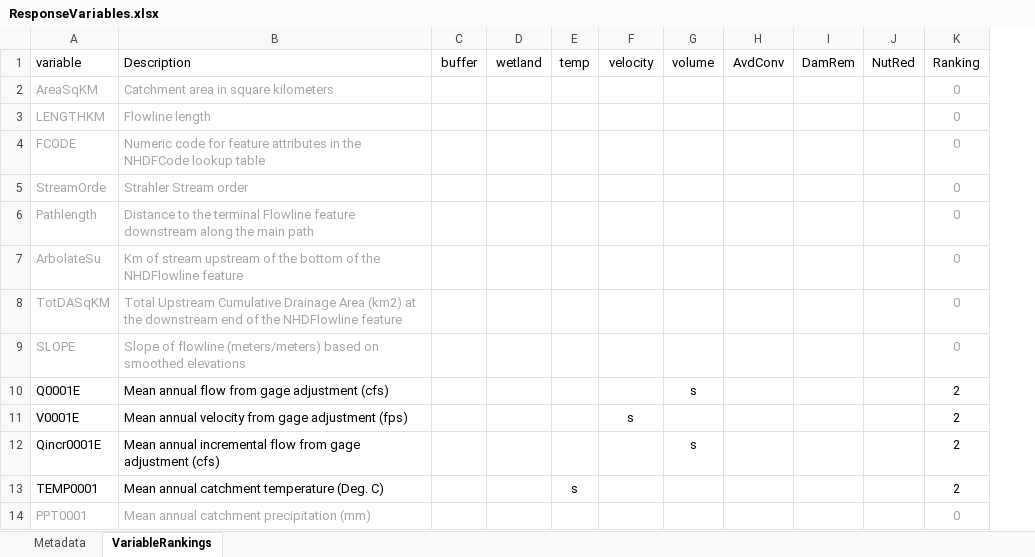
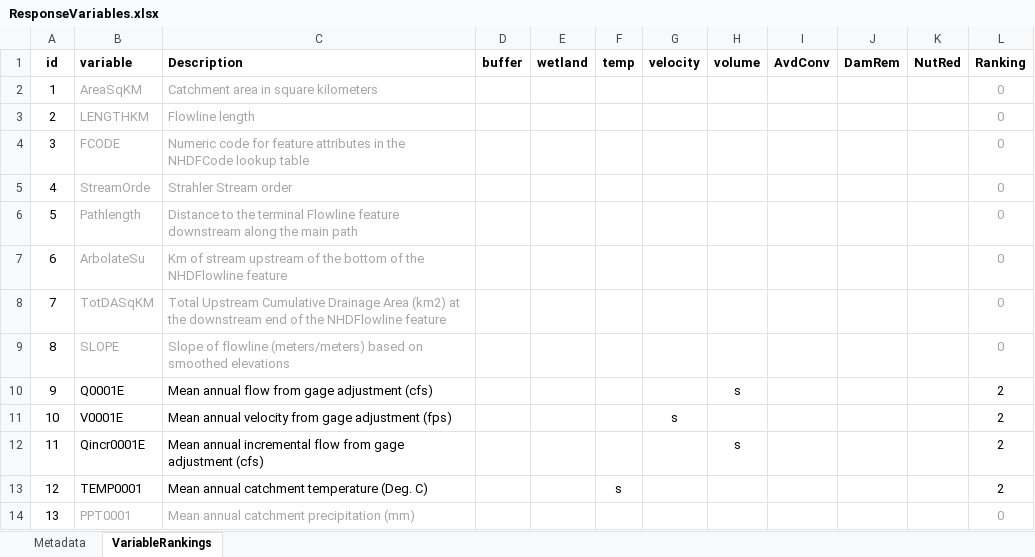
Before and after one commit to Duke-NSOE/EEP, an Excel workbook: Data/ResponseVariables.xlsx, sheet VariableRankings, drawn as a sheet; only a part is shown; values as stored, in another font and other column widths than the file's, no borders; addresses are those after the commit; the diff names each change by its address in the sheet, - before the commit and + after, or states it on an @@ line.

Commit message:
Updates to ResponseVariables.XLSX files

```diff
--- a/Data/ResponseVariables.xlsx (sheet VariableRankings)
+++ b/Data/ResponseVariables.xlsx (sheet VariableRankings)
+column A (id), rows 2-14: 1 | 2 | 3 | 4 | 5 | 6 | 7 | 8 | 9 | 10 | 11 | 12 | 13
-B1:L1 bold: off
+B1:L1 bold: on
```
Also changed, not shown: sheet Metadata, formulas that keep their value.
